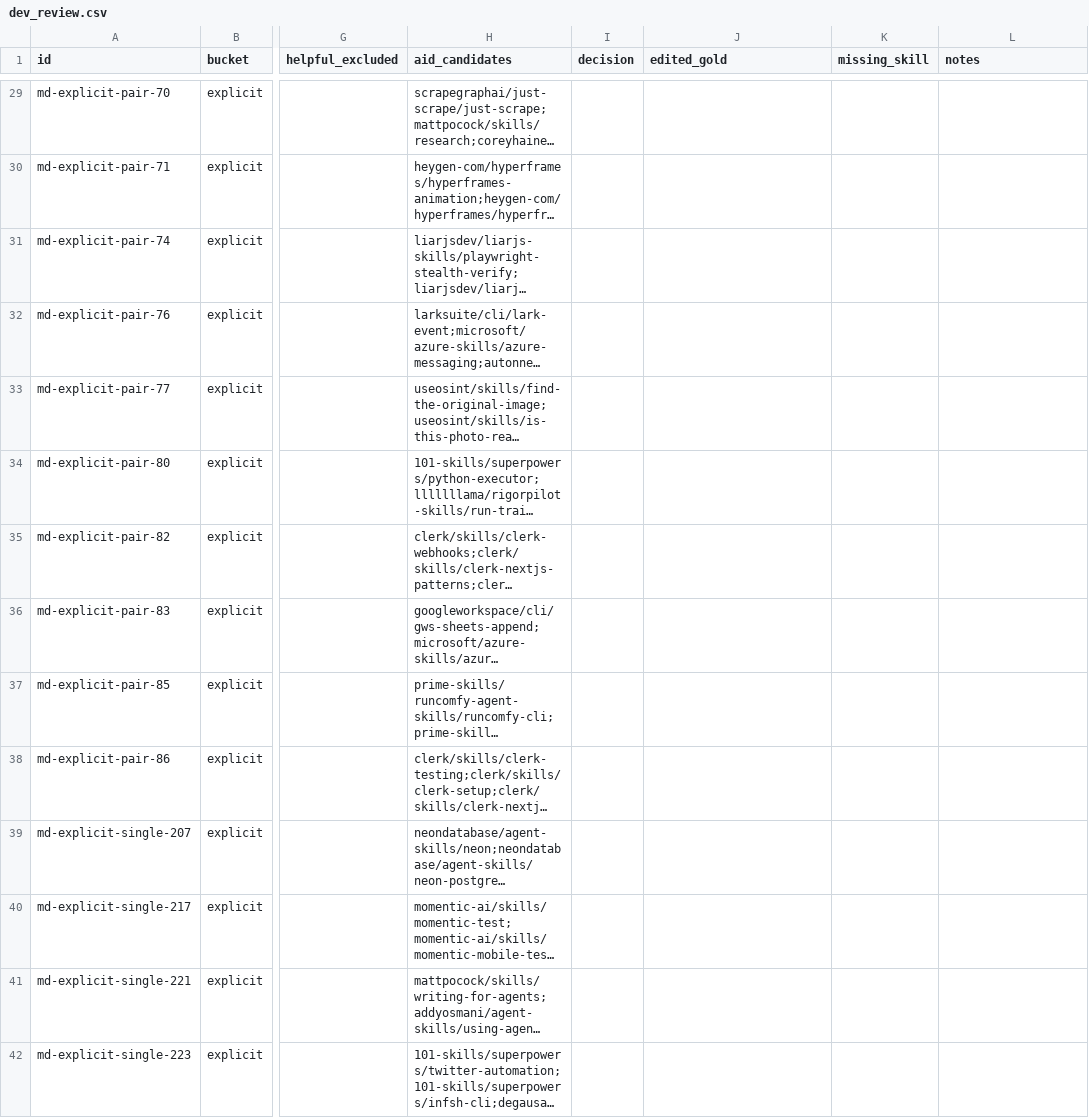
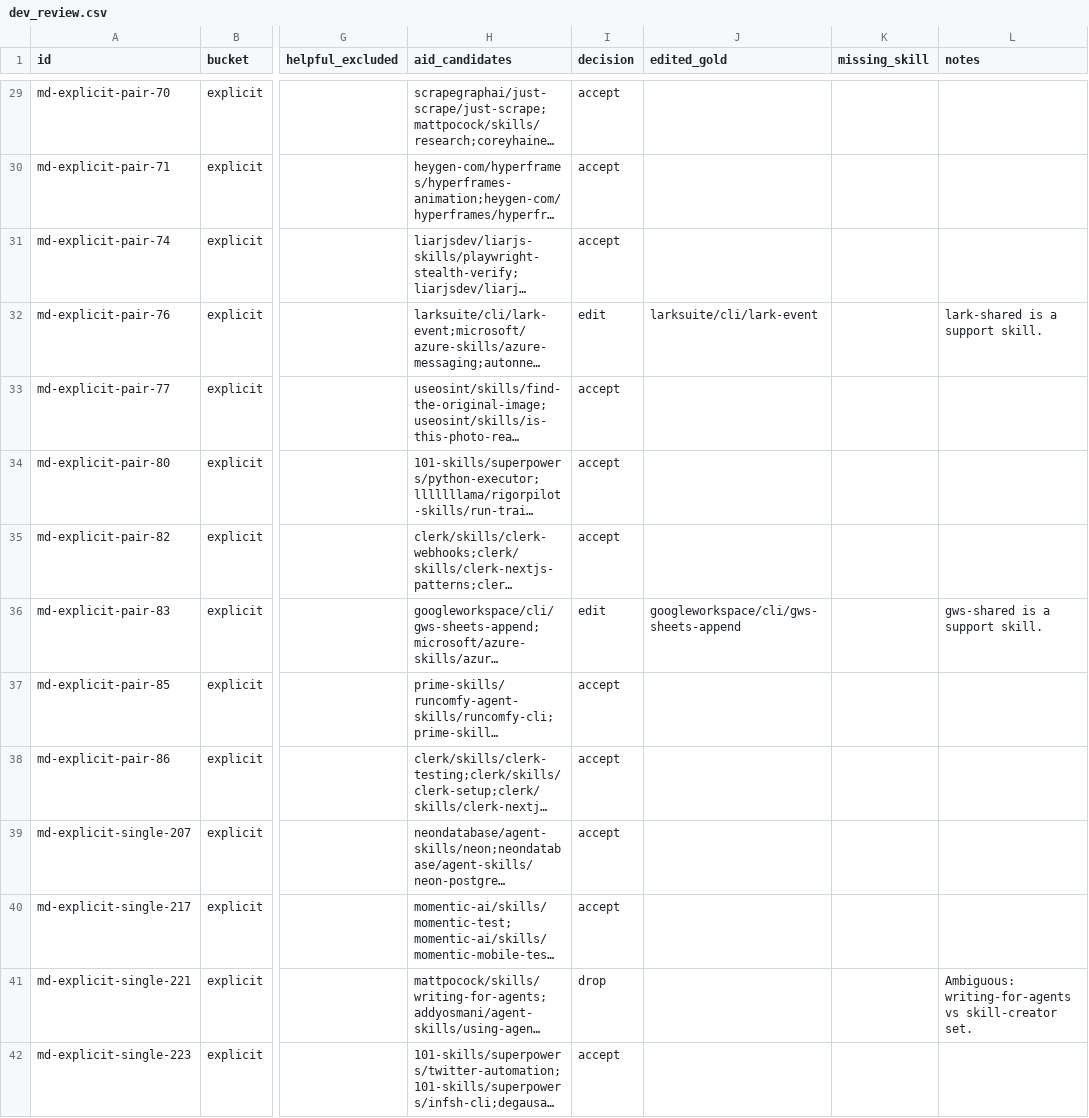
Before and after one commit to Shaji-Mohammed/skills-cli, a CSV file: evals/review/dev_review.csv, drawn as a sheet; only a part is shown, gaps mark what is left out; long unchanged cells end in …; the diff covers the shown part only; the diff names each change by its address in the sheet, - before the commit and + after, or states it on an @@ line.

```diff
--- a/evals/review/dev_review.csv
+++ b/evals/review/dev_review.csv
-I29:I31 (decision): (empty)
+I29:I31 (decision): accept
-I32 (decision): (empty)
+I32 (decision): edit
-J32 (edited_gold): (empty)
+J32 (edited_gold): larksuite/cli/lark-event
-L32 (notes): (empty)
+L32 (notes): lark-shared is a support skill.
-I33:I35 (decision): (empty)
+I33:I35 (decision): accept
-I36 (decision): (empty)
+I36 (decision): edit
-J36 (edited_gold): (empty)
+J36 (edited_gold): googleworkspace/cli/gws-sheets-append
-L36 (notes): (empty)
+L36 (notes): gws-shared is a support skill.
-I37:I40 (decision): (empty)
+I37:I40 (decision): accept
-I41 (decision): (empty)
+I41 (decision): drop
-L41 (notes): (empty)
+L41 (notes): Ambiguous: writing-for-agents vs skill-creator set.
-I42 (decision): (empty)
+I42 (decision): accept
```
Also changed, not shown: 117 edited cells elsewhere in this file, evals/review/test_review.csv.
